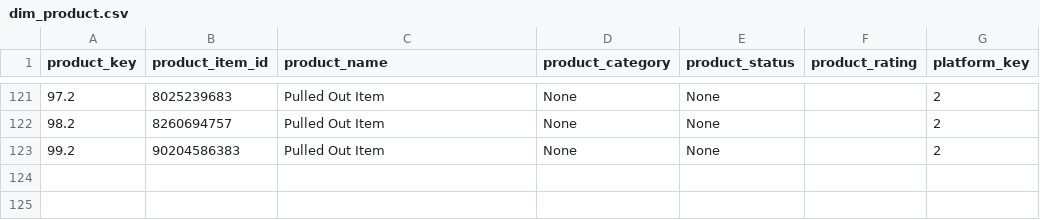
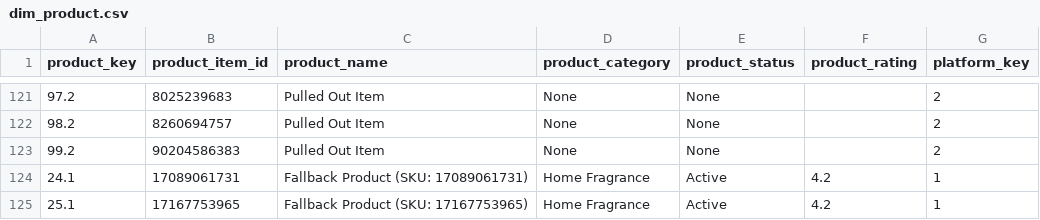
Before and after one commit to MoniKawaii/CAPSTONE-LA-Collections, a CSV file: app/Transformed/dim_product.csv, drawn as a sheet; only a part is shown, gaps mark what is left out; the diff names each change by its address in the sheet, - before the commit and + after, or states it on an @@ line.

```diff
--- a/app/Transformed/dim_product.csv
+++ b/app/Transformed/dim_product.csv
+row 124: 24.1 | 17089061731 | Fallback Product (SKU: 17089061731) | Home Fragrance | Active | 4.2 | 1
+row 125: 25.1 | 17167753965 | Fallback Product (SKU: 17167753965) | Home Fragrance | Active | 4.2 | 1
```
Also changed, not shown: app/Transformed/dim_product_variant.csv, 31 other files.
